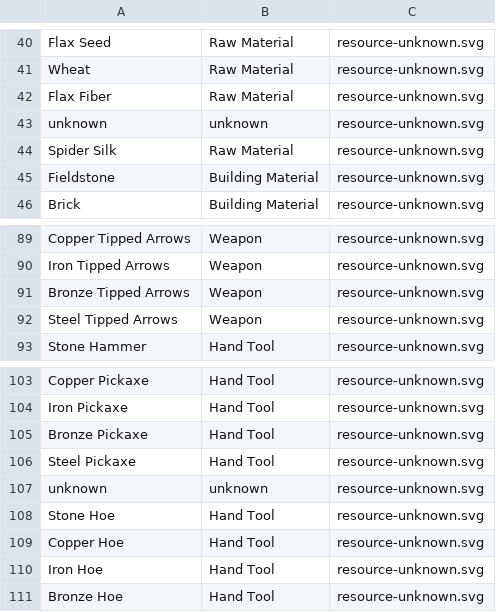
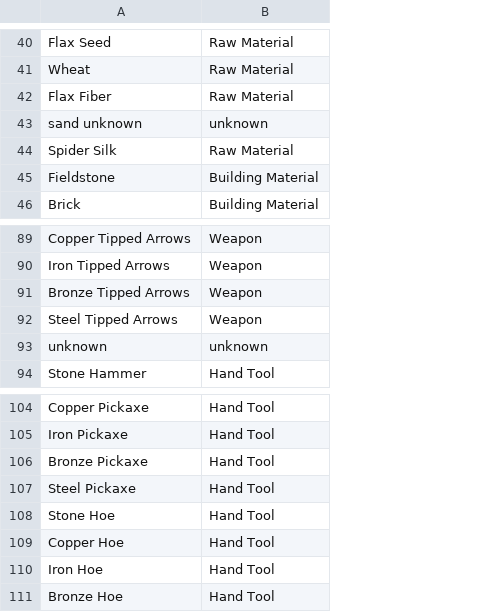
Before and after one commit to jmbeck15/axe-and-pick, a CSV file: resource_list.csv, drawn as a sheet; only a part is shown, gaps mark what is left out; removed rows and columns are numbered as before the commit, all else as after; the diff covers the shown part only; the diff names each change by its address in the sheet, - before the commit and + after, or states it on an @@ line.

Commit message:
Fixed the resource_list
Added the missing items and fixed order of others. Can't believe nobody called
me out on this one.

Changed the resource helper function to write all resources from 1 to the end.

Updated resource_list to not include the explicit image name; will use the
resource name plus .svg instead (whenever I get around to making those
images... if ever.

```diff
--- a/resource_list.csv
+++ b/resource_list.csv
-column C, rows 40-46: all resource-unknown.svg; rows 89-93: all resource-unknown.svg; rows 103-106: all resource-unknown.svg; rows 108-111: all resource-unknown.svg
-A43: unknown
+A43: sand unknown
@@ row 5 moved to row 93: unknown @@
-row 107: unknown | unknown | resource-unknown.svg
```
Also changed, not shown: 6 added rows and 5 removed rows elsewhere in this file, 6 other files.
